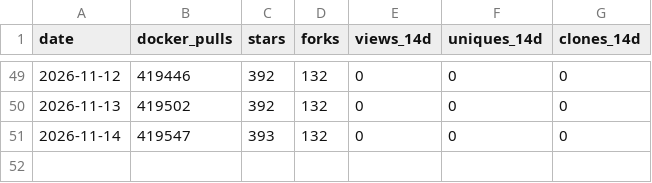
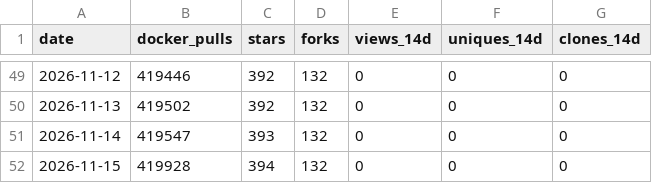
Before and after one commit to MeAkash77/EDDI-Production-Multi-Agent-AI-Orchestration-Middleware, a CSV file: data/metrics.csv, drawn as a sheet; only a part is shown, gaps mark what is left out.

```diff
--- a/data/metrics.csv
+++ b/data/metrics.csv
@@ -51 +51,2 @@ date,docker_pulls,stars,forks,views_14d,uniques_14d,clones_14d
 2026-11-14,419547,393,132,0,0,0
+2026-11-15,419928,394,132,0,0,0
```
